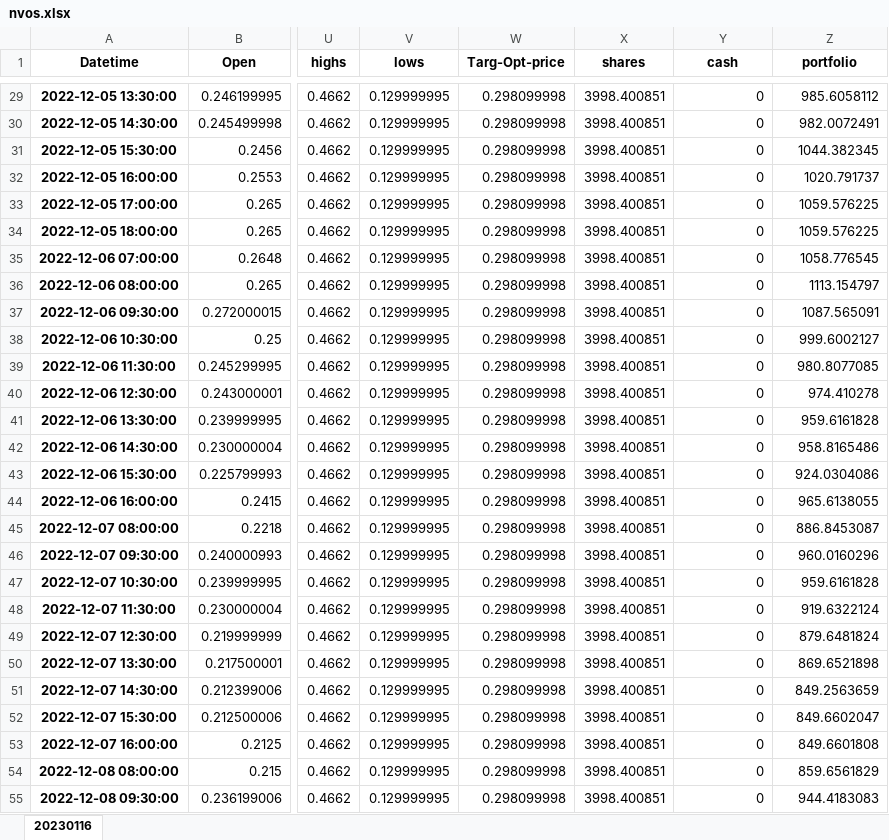
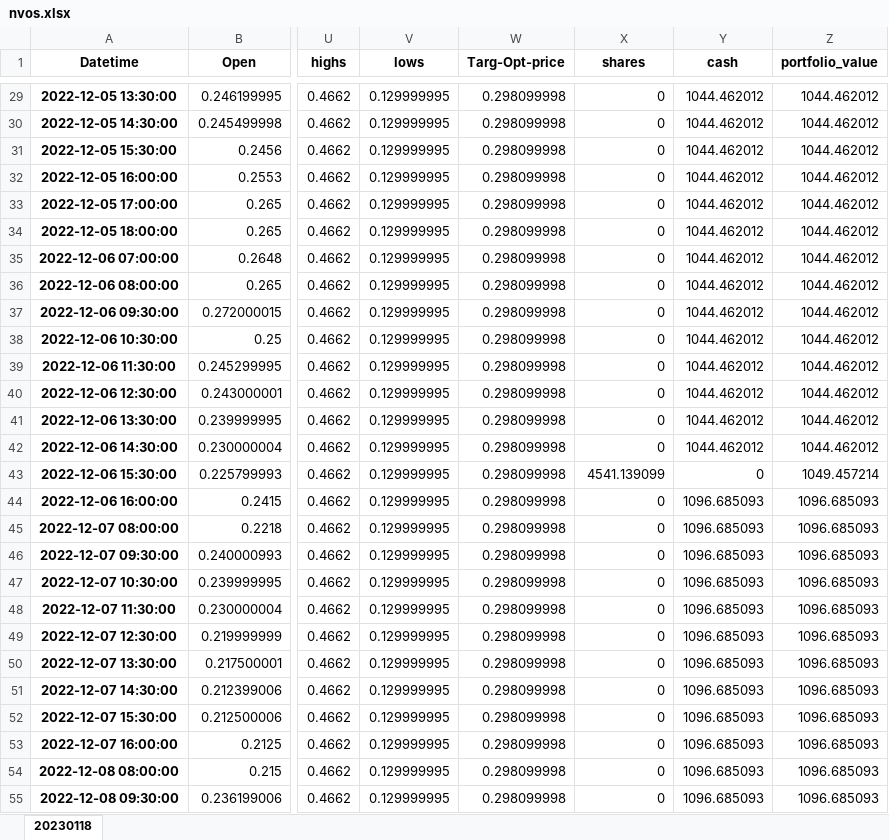
Before and after one commit to akt231/qflTradeBot, an Excel workbook: results/nvos.xlsx, sheet 20230118, drawn as a sheet; only a part is shown, gaps mark what is left out; values as stored, in another font and other column widths than the file's, no borders; the diff covers the shown part only; the diff names each change by its address in the sheet, - before the commit and + after, or states it on an @@ line.

```diff
--- a/results/nvos.xlsx (sheet 20230118)
+++ b/results/nvos.xlsx (sheet 20230118)
-sheet tab: 20230116
+sheet tab: 20230118
-Z1: portfolio
+Z1: portfolio_value
-X29:X42 (shares): 3998.400851
+X29:X42 (shares): 0
-Y29:Y42 (cash): 0
+Y29:Y42 (cash): 1044.462012
-Z29 (portfolio_value): 985.6058112
+Z29 (portfolio_value): 1044.462012
-Z30 (portfolio_value): 982.0072491
+Z30 (portfolio_value): 1044.462012
-Z31 (portfolio_value): 1044.382345
+Z31 (portfolio_value): 1044.462012
-Z32 (portfolio_value): 1020.791737
+Z32 (portfolio_value): 1044.462012
-Z33:Z34 (portfolio_value): 1059.576225
+Z33:Z34 (portfolio_value): 1044.462012
-Z35 (portfolio_value): 1058.776545
+Z35 (portfolio_value): 1044.462012
-Z36 (portfolio_value): 1113.154797
+Z36 (portfolio_value): 1044.462012
-Z37 (portfolio_value): 1087.565091
+Z37 (portfolio_value): 1044.462012
-Z38 (portfolio_value): 999.6002127
+Z38 (portfolio_value): 1044.462012
-Z39 (portfolio_value): 980.8077085
+Z39 (portfolio_value): 1044.462012
-Z40 (portfolio_value): 974.410278
+Z40 (portfolio_value): 1044.462012
-Z41 (portfolio_value): 959.6161828
+Z41 (portfolio_value): 1044.462012
-Z42 (portfolio_value): 958.8165486
+Z42 (portfolio_value): 1044.462012
-X43 (shares): 3998.400851
+X43 (shares): 4541.139099
-Z43 (portfolio_value): 924.0304086
+Z43 (portfolio_value): 1049.457214
-X44:X55 (shares): 3998.400851
+X44:X55 (shares): 0
-Y44:Y55 (cash): 0
+Y44:Y55 (cash): 1096.685093
-Z44 (portfolio_value): 965.6138055
+Z44 (portfolio_value): 1096.685093
-Z45 (portfolio_value): 886.8453087
+Z45 (portfolio_value): 1096.685093
-Z46 (portfolio_value): 960.0160296
+Z46 (portfolio_value): 1096.685093
-Z47 (portfolio_value): 959.6161828
+Z47 (portfolio_value): 1096.685093
-Z48 (portfolio_value): 919.6322124
+Z48 (portfolio_value): 1096.685093
-Z49 (portfolio_value): 879.6481824
+Z49 (portfolio_value): 1096.685093
-Z50 (portfolio_value): 869.6521898
+Z50 (portfolio_value): 1096.685093
-Z51 (portfolio_value): 849.2563659
+Z51 (portfolio_value): 1096.685093
-Z52 (portfolio_value): 849.6602047
+Z52 (portfolio_value): 1096.685093
-Z53 (portfolio_value): 849.6601808
+Z53 (portfolio_value): 1096.685093
-Z54 (portfolio_value): 859.6561829
+Z54 (portfolio_value): 1096.685093
-Z55 (portfolio_value): 944.4183083
+Z55 (portfolio_value): 1096.685093
```
Also changed, not shown: 862 edited cells and cell formats elsewhere in this sheet, results/otrk.xlsx, results/xela.xlsx, 1 other file.
